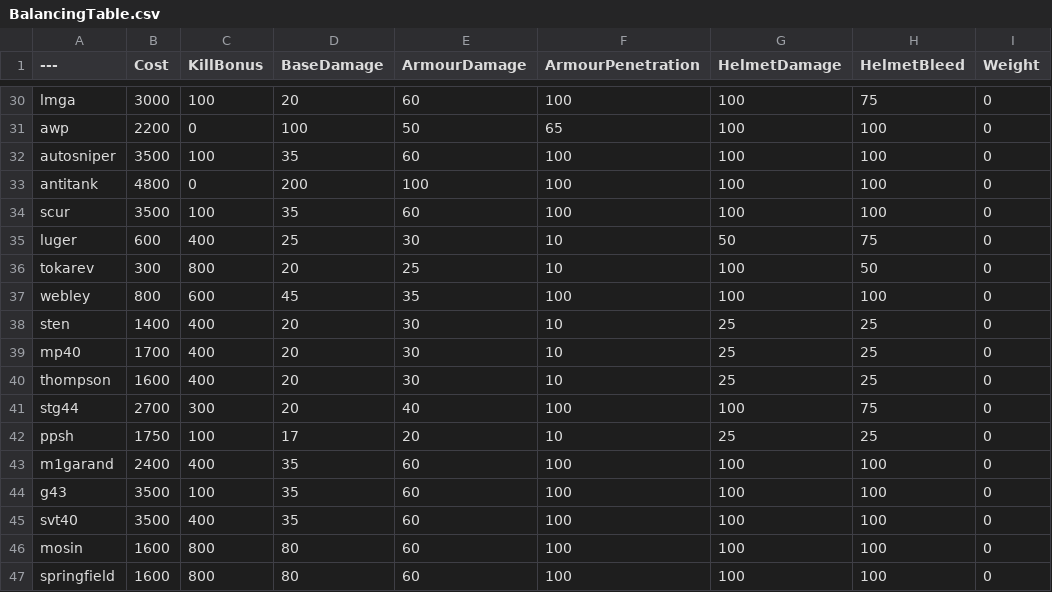
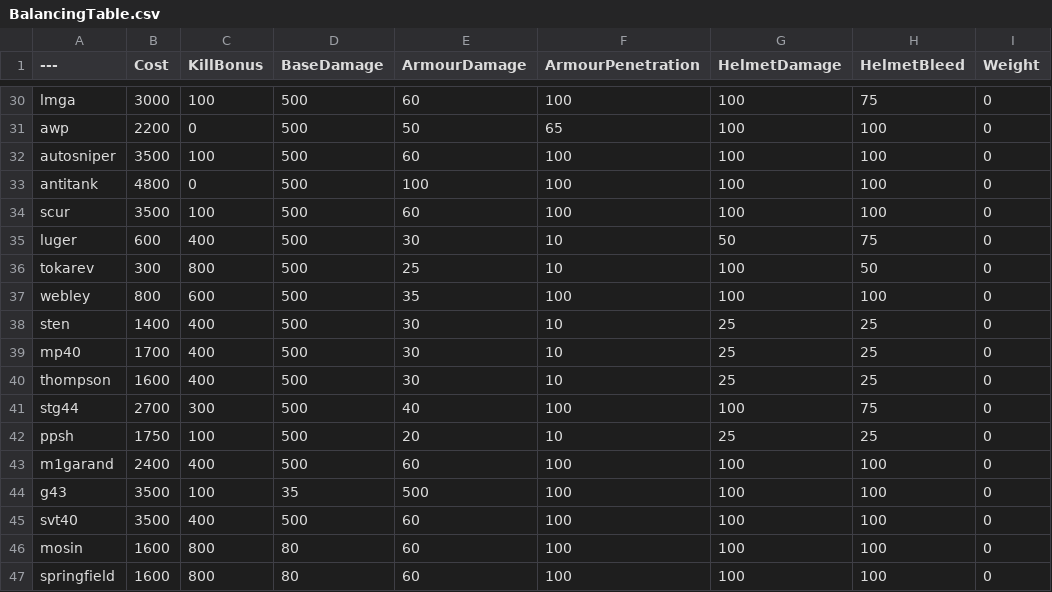
Before and after one commit to R1C3D3M0N/BalancingTable, a CSV file: BalancingTable.csv, drawn as a sheet; only a part is shown, gaps mark what is left out; the diff covers the shown part only; the diff names each change by its address in the sheet, - before the commit and + after, or states it on an @@ line.

```diff
--- a/BalancingTable.csv
+++ b/BalancingTable.csv
-D30 (BaseDamage): 20
+D30 (BaseDamage): 500
-D31 (BaseDamage): 100
+D31 (BaseDamage): 500
-D32 (BaseDamage): 35
+D32 (BaseDamage): 500
-D33 (BaseDamage): 200
+D33 (BaseDamage): 500
-D34 (BaseDamage): 35
+D34 (BaseDamage): 500
-D35 (BaseDamage): 25
+D35 (BaseDamage): 500
-D36 (BaseDamage): 20
+D36 (BaseDamage): 500
-D37 (BaseDamage): 45
+D37 (BaseDamage): 500
-D38:D41 (BaseDamage): 20
+D38:D41 (BaseDamage): 500
-D42 (BaseDamage): 17
+D42 (BaseDamage): 500
-D43 (BaseDamage): 35
+D43 (BaseDamage): 500
-E44 (ArmourDamage): 60
+E44 (ArmourDamage): 500
-D45 (BaseDamage): 35
+D45 (BaseDamage): 500
```
Also changed, not shown: 26 edited cells elsewhere in this file.
